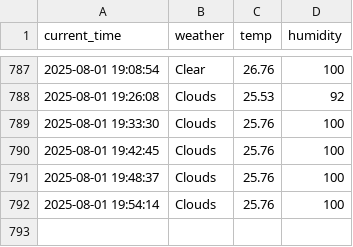
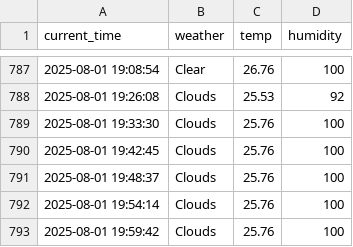
Before and after one commit to eunseong-kim-01/seoul_weather_5m, a CSV file: seoul_weather.csv, drawn as a sheet; only a part is shown, gaps mark what is left out; the diff names each change by its address in the sheet, - before the commit and + after, or states it on an @@ line.

```diff
--- a/seoul_weather.csv
+++ b/seoul_weather.csv
+row 793: 2025-08-01 19:59:42 | Clouds | 25.76 | 100
```
